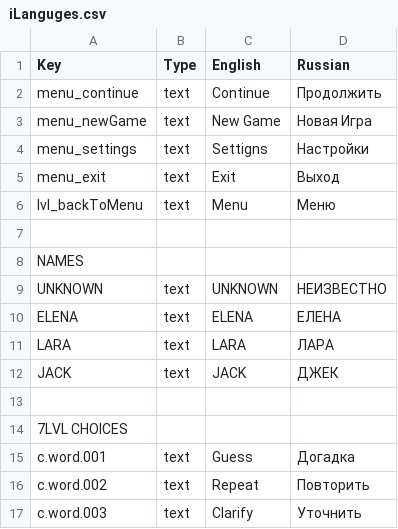
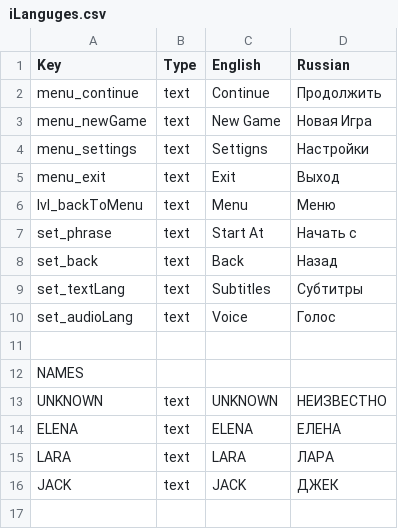
Before and after one commit to DeMoZ/Midline85, a CSV file: Call991/Assets/Resources/iLanguges.csv, drawn as a sheet; only a part is shown; the shorter side is filled out with more unchanged rows; the diff names each change by its address in the sheet, - before the commit and + after, or states it on an @@ line.

```diff
--- a/Call991/Assets/Resources/iLanguges.csv
+++ b/Call991/Assets/Resources/iLanguges.csv
+row 7: set_phrase | text | Start At | Начать с
+row 8: set_back | text | Back | Назад
+row 9: set_textLang | text | Subtitles | Субтитры
+row 10: set_audioLang | text | Voice | Голос
```
Also changed, not shown: 14 other files.
